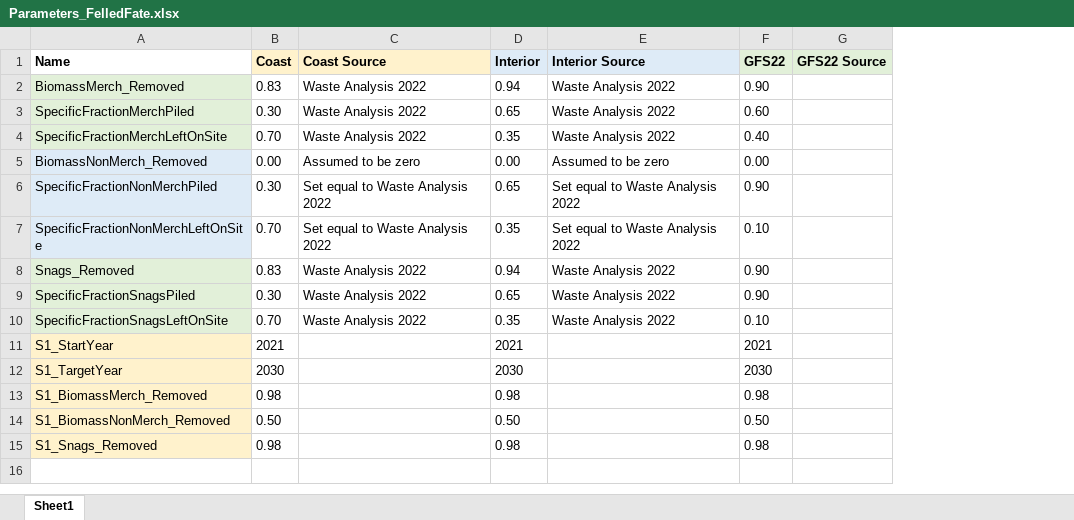
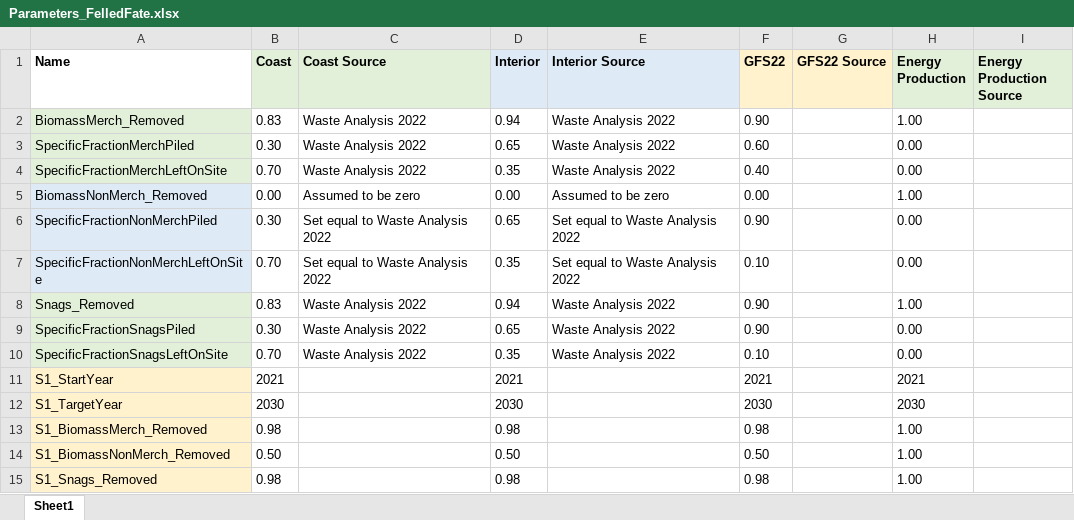
Before and after one commit to RobbieHember/fcgadgets, an Excel workbook: cbrunner/Parameters/Parameters_FelledFate.xlsx, sheet Sheet1, drawn as a sheet; values as stored, in another font and other column widths than the file's, no borders; the diff names each change by its address in the sheet, - before the commit and + after, or states it on an @@ line.

```diff
--- a/cbrunner/Parameters/Parameters_FelledFate.xlsx (sheet Sheet1)
+++ b/cbrunner/Parameters/Parameters_FelledFate.xlsx (sheet Sheet1)
+column H (Energy Production), rows 2-15: 1.00 | 0.00 | 0.00 | 1.00 | 0.00 | 0.00 | 1.00 | 0.00 | 0.00 | 2021 | 2030 | 1.00 | 1.00 | 1.00
+column I (Energy Production Source), empty
-B1:C1 fill: #FFF2CC
+B1:C1 fill: #E2F0D9
-F1:G1 fill: #E2F0D9
+F1:G1 fill: #FFF2CC
```
Also changed, not shown: cbrunner/Parameters/Parameters_RemovedFate.xlsx, 24 other files.
